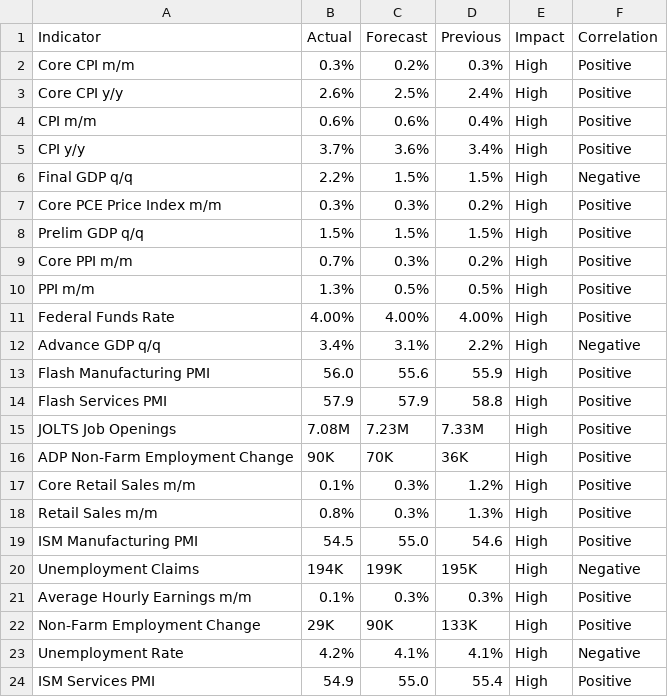
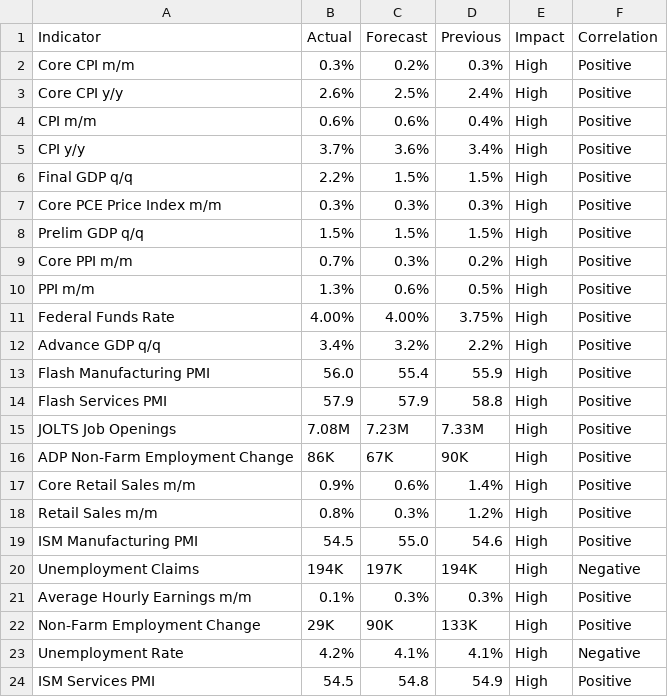
Before and after one commit to nithish72-web/macrolens, a CSV file: data.csv, drawn as a sheet.

Commit message:
Update data.csv

```diff
--- a/data.csv
+++ b/data.csv
@@ -5,17 +5,17 @@ CPI m/m,0.6%,0.6%,0.4%,High,Positive
 CPI y/y,3.7%,3.6%,3.4%,High,Positive
-Final GDP q/q,2.2%,1.5%,1.5%,High,Negative
-Core PCE Price Index m/m,0.3%,0.3%,0.2%,High,Positive
+Final GDP q/q,2.2%,1.5%,1.5%,High,Positive
+Core PCE Price Index m/m,0.3%,0.3%,0.3%,High,Positive
 Prelim GDP q/q,1.5%,1.5%,1.5%,High,Positive
 Core PPI m/m,0.7%,0.3%,0.2%,High,Positive
-PPI m/m,1.3%,0.5%,0.5%,High,Positive
-Federal Funds Rate,4.00%,4.00%,4.00%,High,Positive
-Advance GDP q/q,3.4%,3.1%,2.2%,High,Negative
-Flash Manufacturing PMI,56.0,55.6,55.9,High,Positive
+PPI m/m,1.3%,0.6%,0.5%,High,Positive
+Federal Funds Rate,4.00%,4.00%,3.75%,High,Positive
+Advance GDP q/q,3.4%,3.2%,2.2%,High,Positive
+Flash Manufacturing PMI,56.0,55.4,55.9,High,Positive
 Flash Services PMI,57.9,57.9,58.8,High,Positive
 JOLTS Job Openings,7.08M,7.23M,7.33M,High,Positive
-ADP Non-Farm Employment Change,90K,70K,36K,High,Positive
-Core Retail Sales m/m,0.1%,0.3%,1.2%,High,Positive
-Retail Sales m/m,0.8%,0.3%,1.3%,High,Positive
+ADP Non-Farm Employment Change,86K,67K,90K,High,Positive
+Core Retail Sales m/m,0.9%,0.6%,1.4%,High,Positive
+Retail Sales m/m,0.8%,0.3%,1.2%,High,Positive
 ISM Manufacturing PMI,54.5,55.0,54.6,High,Positive
-Unemployment Claims,194K,199K,195K,High,Negative
+Unemployment Claims,194K,197K,194K,High,Negative
 Average Hourly Earnings m/m,0.1%,0.3%,0.3%,High,Positive
@@ -23,2 +23,2 @@ Non-Farm Employment Change,29K,90K,133K,High,Positive
 Unemployment Rate,4.2%,4.1%,4.1%,High,Negative
-ISM Services PMI,54.9,55.0,55.4,High,Positive
+ISM Services PMI,54.5,54.8,54.9,High,Positive
```
